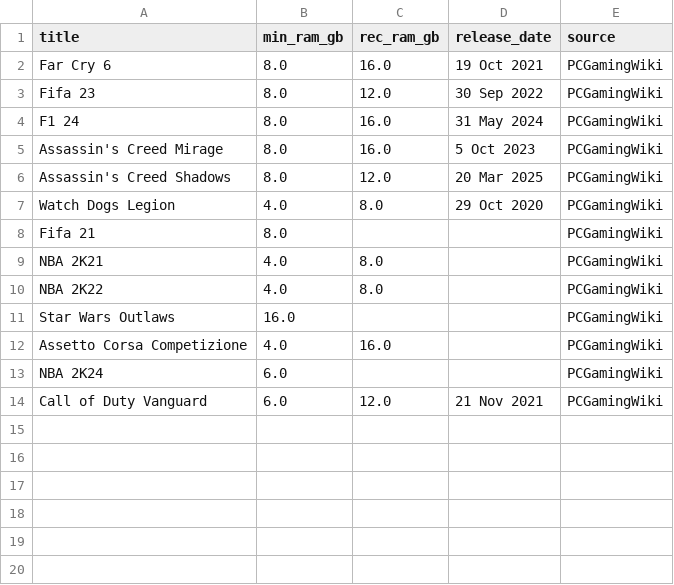
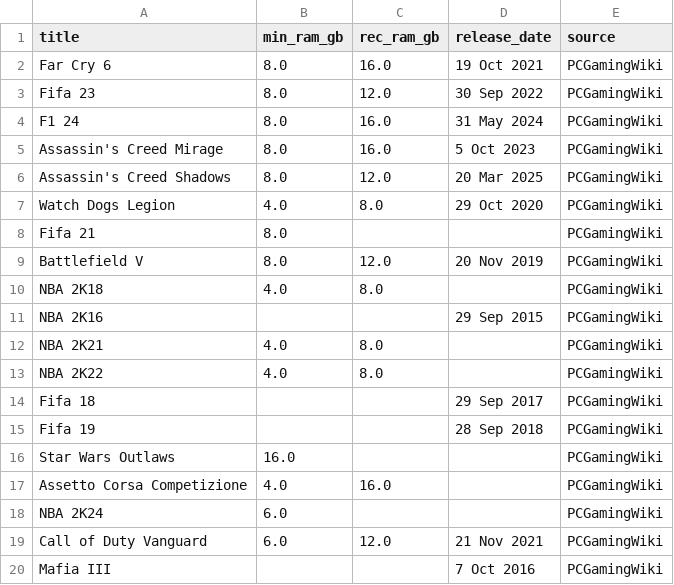
Before and after one commit to totalmentecoder/dram-tracker, a CSV file: manual_overrides.csv, drawn as a sheet.

```diff
--- a/manual_overrides.csv
+++ b/manual_overrides.csv
@@ -8,4 +8,9 @@ Watch Dogs Legion,4.0,8.0,29 Oct 2020,PCGamingWiki
 Fifa 21,8.0,,,PCGamingWiki
+Battlefield V,8.0,12.0,20 Nov 2019,PCGamingWiki
+NBA 2K18,4.0,8.0,,PCGamingWiki
+NBA 2K16,,,29 Sep 2015,PCGamingWiki
 NBA 2K21,4.0,8.0,,PCGamingWiki
 NBA 2K22,4.0,8.0,,PCGamingWiki
+Fifa 18,,,29 Sep 2017,PCGamingWiki
+Fifa 19,,,28 Sep 2018,PCGamingWiki
 Star Wars Outlaws,16.0,,,PCGamingWiki
@@ -14 +19,2 @@ NBA 2K24,6.0,,,PCGamingWiki
 Call of Duty Vanguard,6.0,12.0,21 Nov 2021,PCGamingWiki
+Mafia III,,,7 Oct 2016,PCGamingWiki
```
Also changed, not shown: 4 other files.
